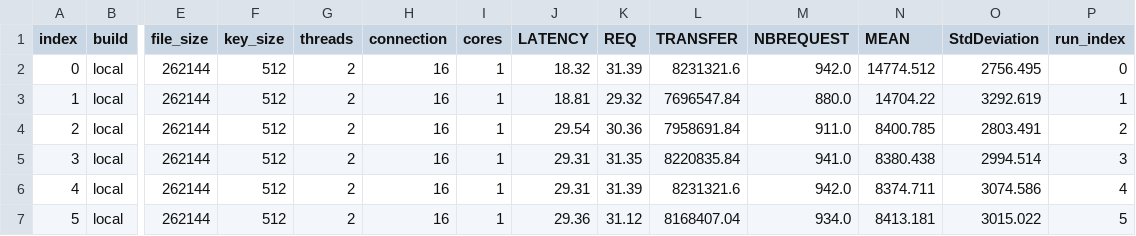
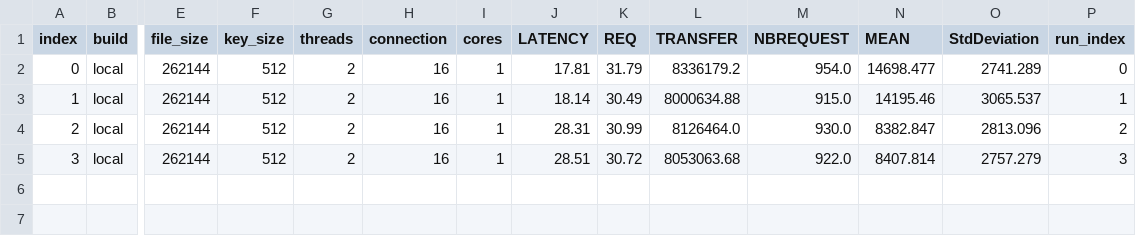
Before and after one commit to Naya-01/archi_project, a CSV file: project/data/results_best.csv, drawn as a sheet; only a part is shown, gaps mark what is left out; rows hold the shown columns only; the diff names each change by its address in the sheet, - before the commit and + after, or states it on an @@ line.

```diff
--- a/project/data/results_best.csv
+++ b/project/data/results_best.csv
-J2 (LATENCY): 18.32
+J2 (LATENCY): 17.81
-K2 (REQ): 31.39
+K2 (REQ): 31.79
-L2 (TRANSFER): 8231321.6
+L2 (TRANSFER): 8336179.2
-M2 (NBREQUEST): 942.0
+M2 (NBREQUEST): 954.0
-N2 (MEAN): 14774.512
+N2 (MEAN): 14698.477
-O2 (StdDeviation): 2756.495
+O2 (StdDeviation): 2741.289
-J3 (LATENCY): 18.81
+J3 (LATENCY): 18.14
-K3 (REQ): 29.32
+K3 (REQ): 30.49
-L3 (TRANSFER): 7696547.84
+L3 (TRANSFER): 8000634.88
-M3 (NBREQUEST): 880.0
+M3 (NBREQUEST): 915.0
-N3 (MEAN): 14704.22
+N3 (MEAN): 14195.46
-O3 (StdDeviation): 3292.619
+O3 (StdDeviation): 3065.537
-J4 (LATENCY): 29.54
+J4 (LATENCY): 28.31
-K4 (REQ): 30.36
+K4 (REQ): 30.99
-L4 (TRANSFER): 7958691.84
+L4 (TRANSFER): 8126464.0
-M4 (NBREQUEST): 911.0
+M4 (NBREQUEST): 930.0
-N4 (MEAN): 8400.785
+N4 (MEAN): 8382.847
-O4 (StdDeviation): 2803.491
+O4 (StdDeviation): 2813.096
-J5 (LATENCY): 29.31
+J5 (LATENCY): 28.51
-K5 (REQ): 31.35
+K5 (REQ): 30.72
-L5 (TRANSFER): 8220835.84
+L5 (TRANSFER): 8053063.68
-M5 (NBREQUEST): 941.0
+M5 (NBREQUEST): 922.0
-N5 (MEAN): 8380.438
+N5 (MEAN): 8407.814
-O5 (StdDeviation): 2994.514
+O5 (StdDeviation): 2757.279
-row 6: 4 | local | 262144 | 512 | 2 | 16 | 1 | 29.31 | 31.39 | 8231321.6 | 942.0 | 8374.711 | 3074.586 | 4
-row 7: 5 | local | 262144 | 512 | 2 | 16 | 1 | 29.36 | 31.12 | 8168407.04 | 934.0 | 8413.181 | 3015.022 | 5
```
Also changed, not shown: project/data/results_128.csv, 10 other files.
